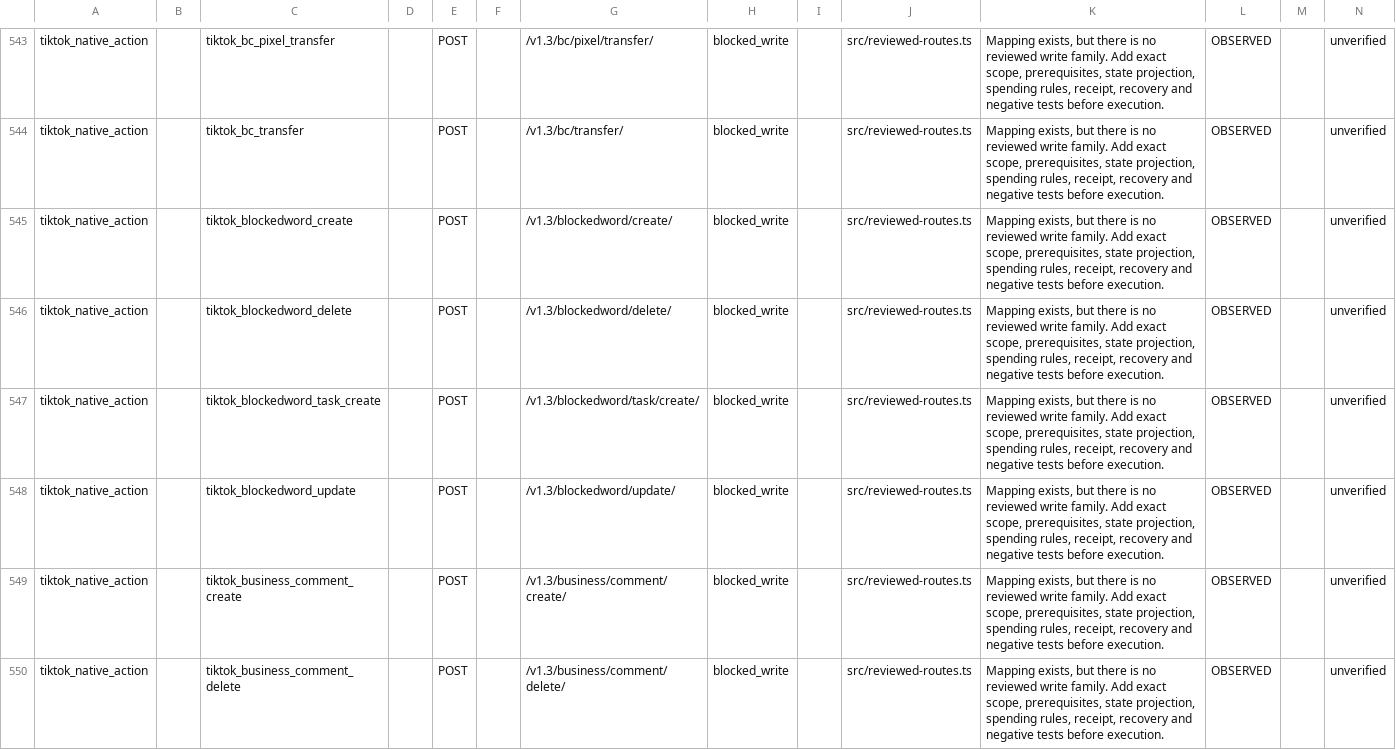
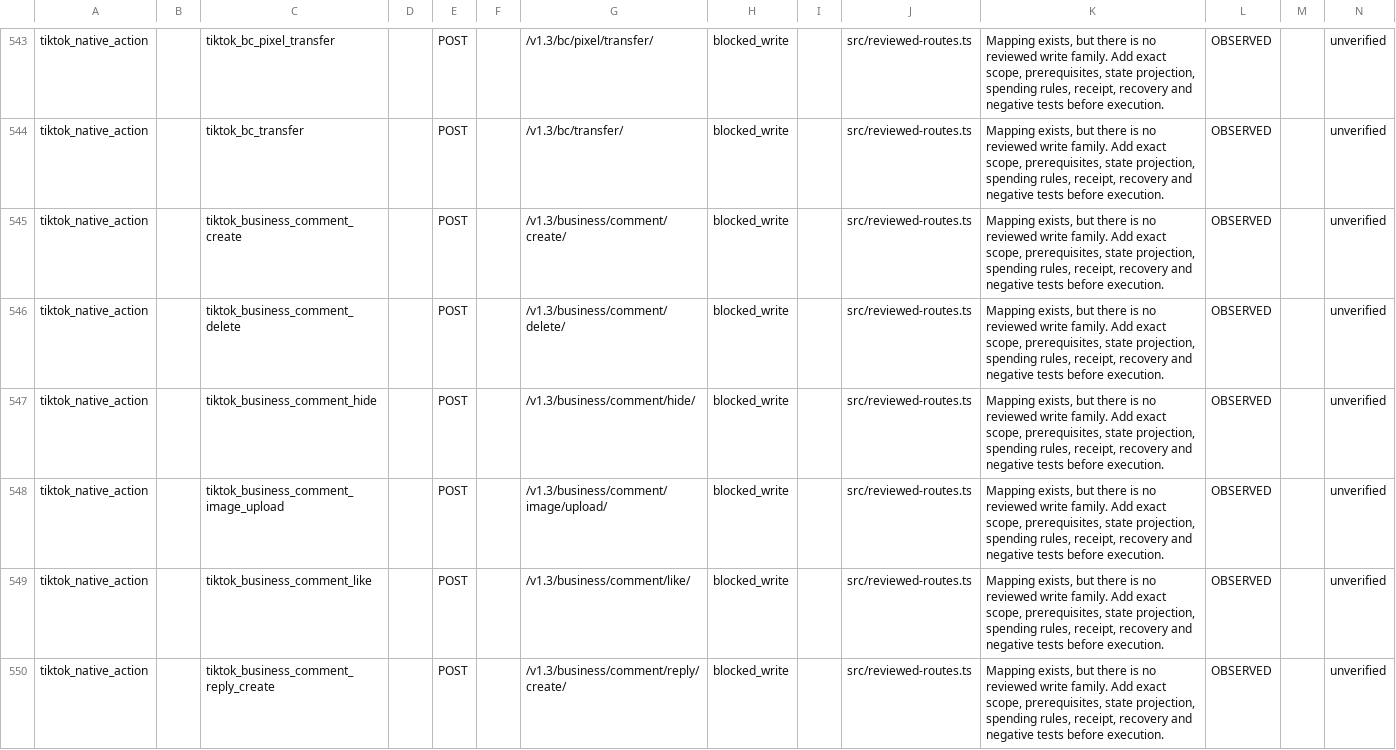
Before and after one commit to magdyezy1/CAMCP, a CSV file: docs/implementation/REMAINING-ACTIONS-2026-09-26.csv, drawn as a sheet; only a part is shown, gaps mark what is left out; the shorter side is filled out with more unchanged rows; the diff names each change by its address in the sheet, - before the commit and + after, or states it on an @@ line.

```diff
--- a/docs/implementation/REMAINING-ACTIONS-2026-09-26.csv
+++ b/docs/implementation/REMAINING-ACTIONS-2026-09-26.csv
-row 545: tiktok_native_action |  | tiktok_blockedword_create |  | POST |  | /v1.3/blockedword/create/ | blocked_write |  | src/reviewed-routes.ts | Mapping exists, but there is no reviewed write family. Add exact scope, prerequisites, state projection, spending rules, receipt, recovery and negative tests before execution. | OBSERVED |  | unverified
-row 546: tiktok_native_action |  | tiktok_blockedword_delete |  | POST |  | /v1.3/blockedword/delete/ | blocked_write |  | src/reviewed-routes.ts | Mapping exists, but there is no reviewed write family. Add exact scope, prerequisites, state projection, spending rules, receipt, recovery and negative tests before execution. | OBSERVED |  | unverified
-row 547: tiktok_native_action |  | tiktok_blockedword_task_create |  | POST |  | /v1.3/blockedword/task/create/ | blocked_write |  | src/reviewed-routes.ts | Mapping exists, but there is no reviewed write family. Add exact scope, prerequisites, state projection, spending rules, receipt, recovery and negative tests before execution. | OBSERVED |  | unverified
-row 548: tiktok_native_action |  | tiktok_blockedword_update |  | POST |  | /v1.3/blockedword/update/ | blocked_write |  | src/reviewed-routes.ts | Mapping exists, but there is no reviewed write family. Add exact scope, prerequisites, state projection, spending rules, receipt, recovery and negative tests before execution. | OBSERVED |  | unverified
```
Also changed, not shown: 19 other files.
